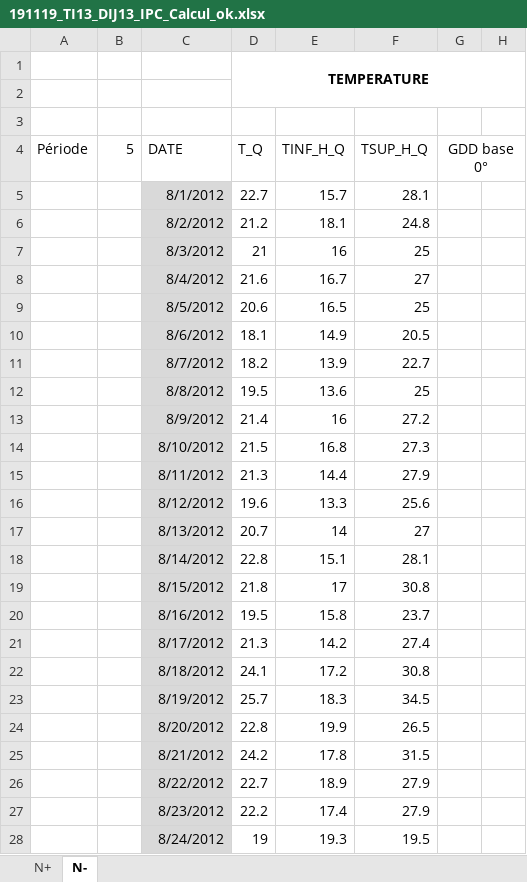
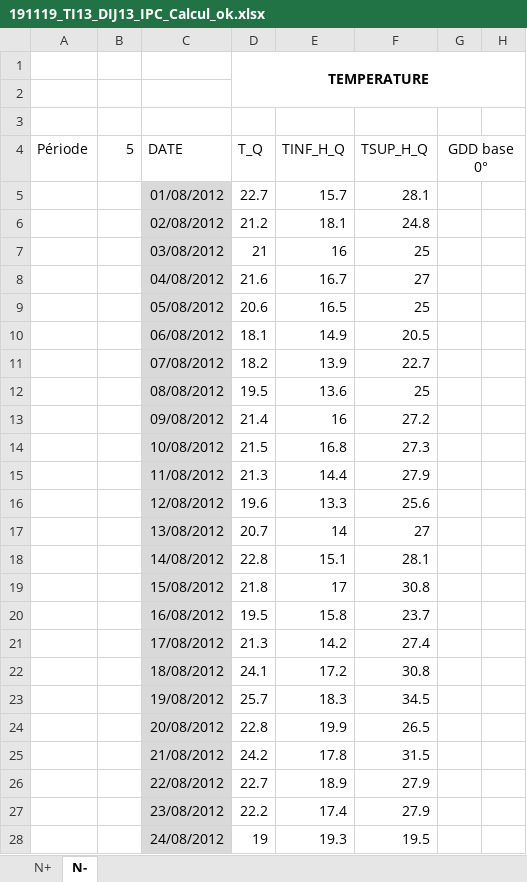
Before and after one commit to RemiMahmoud/meteo_vs_rendement, an Excel workbook: data/climate_data/indicateurs_journaliers_par_essais/1.1.4.2.3_R2013/191119_TI13_DIJ13_IPC_Calcul_ok.xlsx, sheet N-, drawn as a sheet; only a part is shown; values as stored, in another font and other column widths than the file's, no borders; conditional formats not drawn; the diff covers the shown part only; the diff names each change by its address in the sheet, - before the commit and + after, or states it on an @@ line.

```diff
--- a/data/climate_data/indicateurs_journaliers_par_essais/1.1.4.2.3_R2013/191119_TI13_DIJ13_IPC_Calcul_ok.xlsx (sheet N-)
+++ b/data/climate_data/indicateurs_journaliers_par_essais/1.1.4.2.3_R2013/191119_TI13_DIJ13_IPC_Calcul_ok.xlsx (sheet N-)
-C5 (DATE): 8/1/2012
+C5 (DATE): 01/08/2012
-C6 (DATE): 8/2/2012
+C6 (DATE): 02/08/2012
-C7 (DATE): 8/3/2012
+C7 (DATE): 03/08/2012
-C8 (DATE): 8/4/2012
+C8 (DATE): 04/08/2012
-C9 (DATE): 8/5/2012
+C9 (DATE): 05/08/2012
-C10 (DATE): 8/6/2012
+C10 (DATE): 06/08/2012
-C11 (DATE): 8/7/2012
+C11 (DATE): 07/08/2012
-C12 (DATE): 8/8/2012
+C12 (DATE): 08/08/2012
-C13 (DATE): 8/9/2012
+C13 (DATE): 09/08/2012
-C14 (DATE): 8/10/2012
+C14 (DATE): 10/08/2012
-C15 (DATE): 8/11/2012
+C15 (DATE): 11/08/2012
-C16 (DATE): 8/12/2012
+C16 (DATE): 12/08/2012
-C17 (DATE): 8/13/2012
+C17 (DATE): 13/08/2012
-C18 (DATE): 8/14/2012
+C18 (DATE): 14/08/2012
-C19 (DATE): 8/15/2012
+C19 (DATE): 15/08/2012
-C20 (DATE): 8/16/2012
+C20 (DATE): 16/08/2012
-C21 (DATE): 8/17/2012
+C21 (DATE): 17/08/2012
-C22 (DATE): 8/18/2012
+C22 (DATE): 18/08/2012
-C23 (DATE): 8/19/2012
+C23 (DATE): 19/08/2012
-C24 (DATE): 8/20/2012
+C24 (DATE): 20/08/2012
-C25 (DATE): 8/21/2012
+C25 (DATE): 21/08/2012
-C26 (DATE): 8/22/2012
+C26 (DATE): 22/08/2012
-C27 (DATE): 8/23/2012
+C27 (DATE): 23/08/2012
-C28 (DATE): 8/24/2012
+C28 (DATE): 24/08/2012
```
Also changed, not shown: 349 edited cells and cell formats elsewhere in this sheet, sheet N+, data/climate_data/indicateurs_journaliers_par_essais/1.1.4.2.1_R2011/191119_BGA11_MD11_IPC_Calcul_ok.xlsx, data/climate_data/indicateurs_journaliers_par_essais/1.1.4.2.4_R2014/191022_RAGT14_IPC_Calcul_ok.xlsx, 15 other files.
